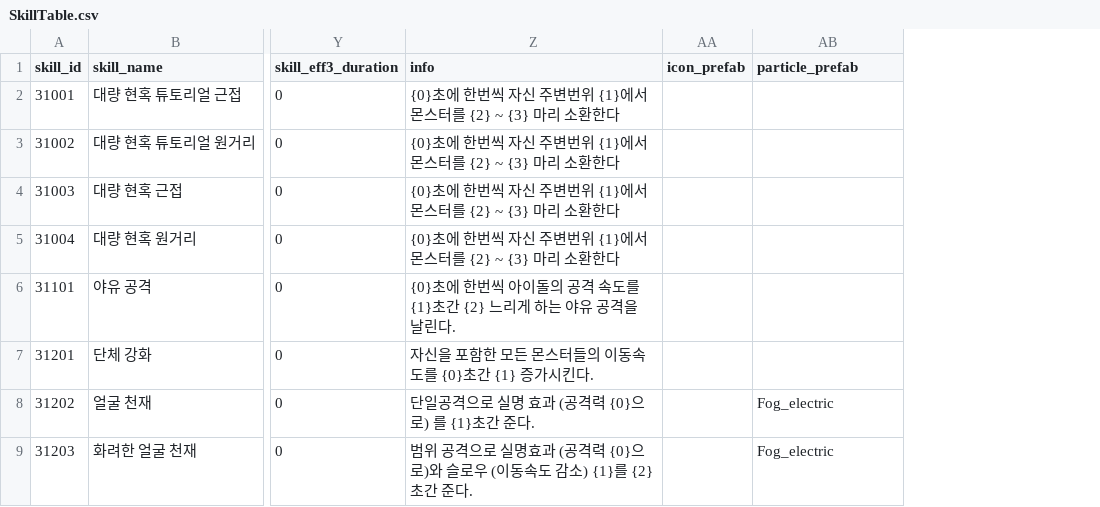
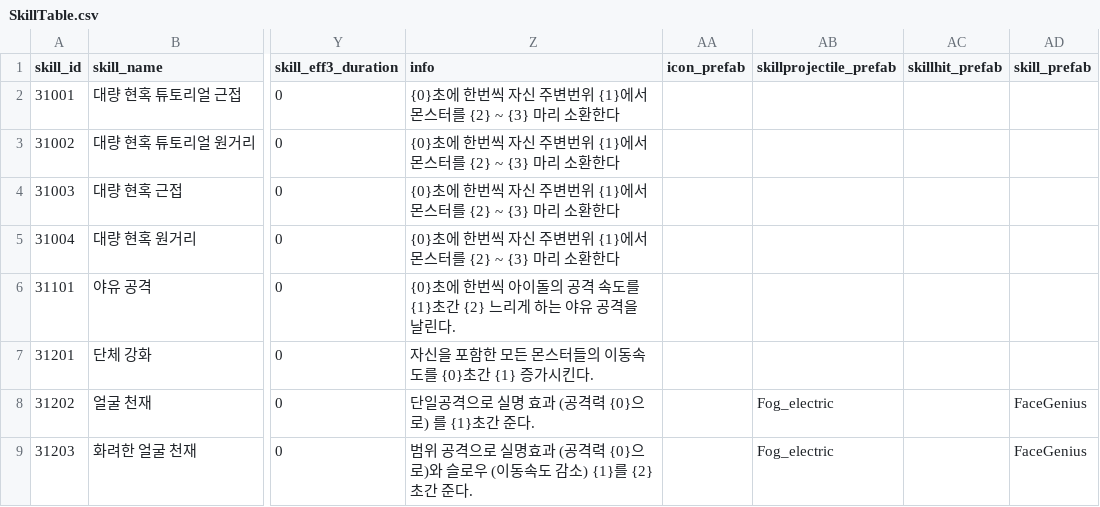
Before and after one commit to snowman00-hub/HeartStage, a CSV file: HeartStage/Assets/DataTables/SkillTable.csv, drawn as a sheet; only a part is shown, gaps mark what is left out; the diff names each change by its address in the sheet, - before the commit and + after, or states it on an @@ line.

Commit message:
SkillTest에서 Effect와 HitEffect 수정가능하게 변경

```diff
--- a/HeartStage/Assets/DataTables/SkillTable.csv
+++ b/HeartStage/Assets/DataTables/SkillTable.csv
+column AC (skillhit_prefab), empty
+column AD (skill_prefab), rows 8-9: FaceGenius | FaceGenius
-AB1: particle_prefab
+AB1: skillprojectile_prefab
```
Also changed, not shown: 41 other files.
